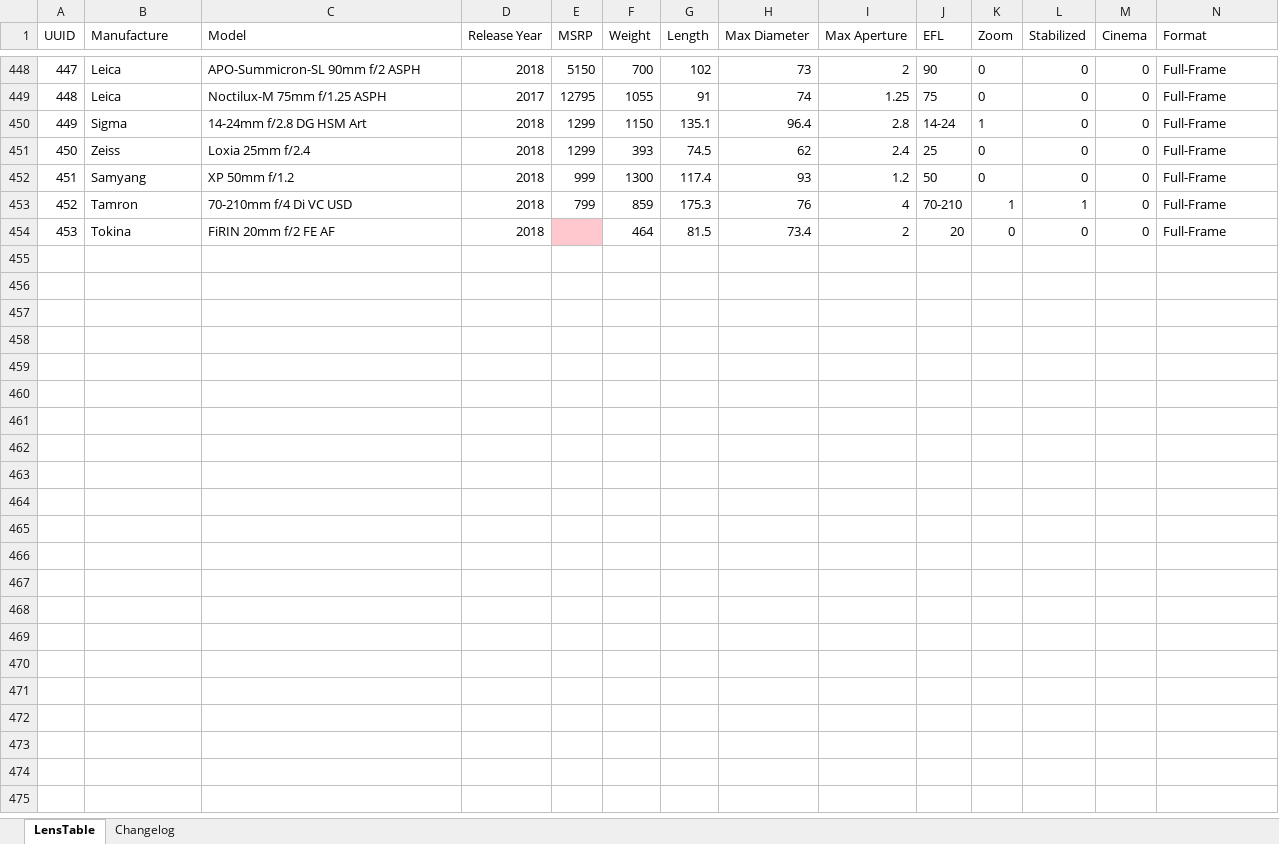
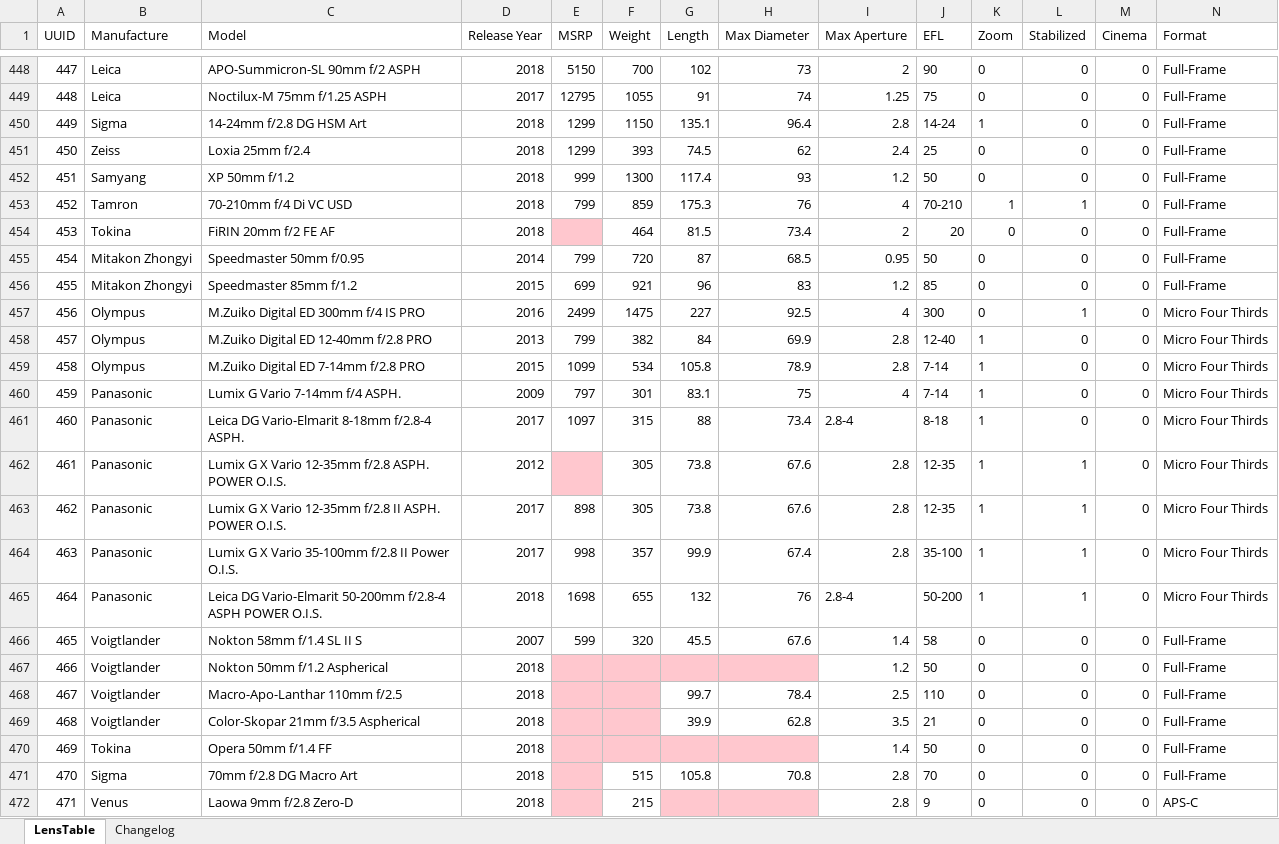
Before and after one commit to Olaf-Optical/BigAssTableOfLenses, an Excel workbook: BigAssTableOfLenses.xlsx, sheet LensTable, drawn as a sheet; only a part is shown, gaps mark what is left out; values as stored, in another font and other column widths than the file's, no borders; table styles not drawn; rows hold the shown columns only; the diff covers the shown part only; the diff names each change by its address in the sheet, - before the commit and + after, or states it on an @@ line.

Commit message:
new metadata, many new lenses
- mitakon 50, 85 speedmaster
- olympus 300, 12-40, 7-14
- panasonic 7-14, 12-35, 35-100, 50-200
- voigtlander 58, 50, 110, 21
- tokina 50
- sigma 70, 105
- venus 9, 25mm

```diff
--- a/BigAssTableOfLenses.xlsx (sheet LensTable)
+++ b/BigAssTableOfLenses.xlsx (sheet LensTable)
+row 455: 454 | Mitakon Zhongyi | Speedmaster 50mm f/0.95 | 2014 | 799 | 720 | 87 | 68.5 | 0.95 | 50 | 0 | 0 | 0 | Full-Frame
+row 456: 455 | Mitakon Zhongyi | Speedmaster 85mm f/1.2 | 2015 | 699 | 921 | 96 | 83 | 1.2 | 85 | 0 | 0 | 0 | Full-Frame
+row 457: 456 | Olympus | M.Zuiko Digital ED 300mm f/4 IS PRO | 2016 | 2499 | 1475 | 227 | 92.5 | 4 | 300 | 0 | 1 | 0 | Micro Four Thirds
+row 458: 457 | Olympus | M.Zuiko Digital ED 12-40mm f/2.8 PRO | 2013 | 799 | 382 | 84 | 69.9 | 2.8 | 12-40 | 1 | 0 | 0 | Micro Four Thirds
+row 459: 458 | Olympus | M.Zuiko Digital ED 7-14mm f/2.8 PRO | 2015 | 1099 | 534 | 105.8 | 78.9 | 2.8 | 7-14 | 1 | 0 | 0 | Micro Four Thirds
+row 460: 459 | Panasonic | Lumix G Vario 7-14mm f/4 ASPH. | 2009 | 797 | 301 | 83.1 | 75 | 4 | 7-14 | 1 | 0 | 0 | Micro Four Thirds
+row 461: 460 | Panasonic | Leica DG Vario-Elmarit 8-18mm f/2.8-4 ASPH. | 2017 | 1097 | 315 | 88 | 73.4 | 2.8-4 | 8-18 | 1 | 0 | 0 | Micro Four Thirds
+row 462: 461 | Panasonic | Lumix G X Vario 12-35mm f/2.8 ASPH. POWER O.I.S. | 2012 |  | 305 | 73.8 | 67.6 | 2.8 | 12-35 | 1 | 1 | 0 | Micro Four Thirds
+row 463: 462 | Panasonic | Lumix G X Vario 12-35mm f/2.8 II ASPH. POWER O.I.S. | 2017 | 898 | 305 | 73.8 | 67.6 | 2.8 | 12-35 | 1 | 1 | 0 | Micro Four Thirds
+row 464: 463 | Panasonic | Lumix G X Vario 35-100mm f/2.8 II Power O.I.S. | 2017 | 998 | 357 | 99.9 | 67.4 | 2.8 | 35-100 | 1 | 1 | 0 | Micro Four Thirds
+row 465: 464 | Panasonic | Leica DG Vario-Elmarit 50-200mm f/2.8-4 ASPH POWER O.I.S. | 2018 | 1698 | 655 | 132 | 76 | 2.8-4 | 50-200 | 1 | 1 | 0 | Micro Four Thirds
+row 466: 465 | Voigtlander | Nokton 58mm f/1.4 SL II S | 2007 | 599 | 320 | 45.5 | 67.6 | 1.4 | 58 | 0 | 0 | 0 | Full-Frame
+row 467: 466 | Voigtlander | Nokton 50mm f/1.2 Aspherical | 2018 |  |  |  |  | 1.2 | 50 | 0 | 0 | 0 | Full-Frame
+row 468: 467 | Voigtlander | Macro-Apo-Lanthar 110mm f/2.5 | 2018 |  |  | 99.7 | 78.4 | 2.5 | 110 | 0 | 0 | 0 | Full-Frame
+row 469: 468 | Voigtlander | Color-Skopar 21mm f/3.5 Aspherical | 2018 |  |  | 39.9 | 62.8 | 3.5 | 21 | 0 | 0 | 0 | Full-Frame
+row 470: 469 | Tokina | Opera 50mm f/1.4 FF | 2018 |  |  |  |  | 1.4 | 50 | 0 | 0 | 0 | Full-Frame
+row 471: 470 | Sigma | 70mm f/2.8 DG Macro Art | 2018 |  | 515 | 105.8 | 70.8 | 2.8 | 70 | 0 | 0 | 0 | Full-Frame
+row 472: 471 | Venus | Laowa 9mm f/2.8 Zero-D | 2018 |  | 215 |  |  | 2.8 | 9 | 0 | 0 | 0 | APS-C
```
Also changed, not shown: 1 added row elsewhere in this sheet, sheet Changelog, 1 other file.
